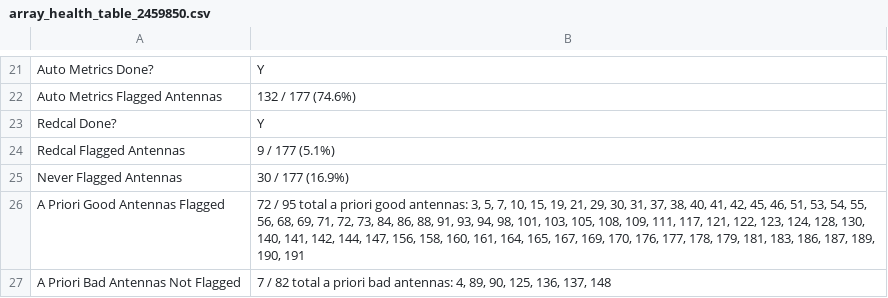
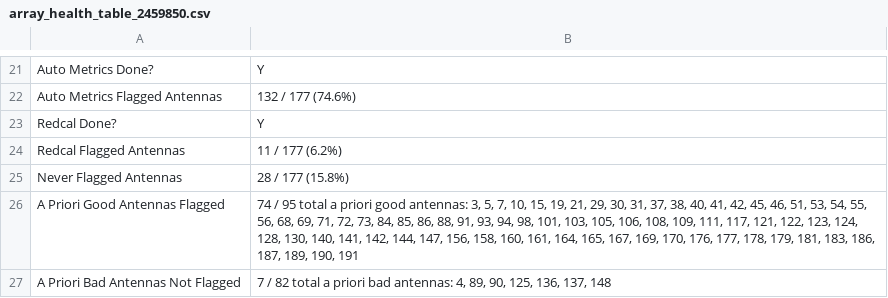
Before and after one commit to HERA-Team/H6C_Notebooks, a CSV file: _rtp_summary_/array_health_table_2459850.csv, drawn as a sheet; only a part is shown, gaps mark what is left out.

Commit message:
RTP summary notebook for JD 2459850
https://htmlpreview.github.io/?https://github.com/HERA-Team/H6C_Notebooks/blob/main/_rtp_summary_/rtp_summary_2459850.html

```diff
--- a/_rtp_summary_/array_health_table_2459850.csv
+++ b/_rtp_summary_/array_health_table_2459850.csv
@@ -23,5 +23,5 @@ Auto Metrics Flagged Antennas,132 / 177 (74.6%)
 Redcal Done?,Y
-Redcal Flagged Antennas,9 / 177 (5.1%)
-Never Flagged Antennas,30 / 177 (16.9%)
-A Priori Good Antennas Flagged,"72 / 95 total a priori good antennas: 3, 5, 7, 10, 15, 19, 21, 29, 30, 31, 37, 38, 40, 41, 42, 45, 46, 51, 53, 54, 55, 56, 68, 69, 71, 72, 73, 84, 86, 88, 91, 93, 94, 98, 101, 103, 105, 108, 109, 111, 117, 121, 122, 123, 124, 128, 130, 140, 141, 142, 144, 147, 156, 158, 160, 161, 164, 165, 167, 169, 170, 176, 177, 178, 179, 181, 183, 186, 187, 189, 190, 191"
+Redcal Flagged Antennas,11 / 177 (6.2%)
+Never Flagged Antennas,28 / 177 (15.8%)
+A Priori Good Antennas Flagged,"74 / 95 total a priori good antennas: 3, 5, 7, 10, 15, 19, 21, 29, 30, 31, 37, 38, 40, 41, 42, 45, 46, 51, 53, 54, 55, 56, 68, 69, 71, 72, 73, 84, 85, 86, 88, 91, 93, 94, 98, 101, 103, 105, 106, 108, 109, 111, 117, 121, 122, 123, 124, 128, 130, 140, 141, 142, 144, 147, 156, 158, 160, 161, 164, 165, 167, 169, 170, 176, 177, 178, 179, 181, 183, 186, 187, 189, 190, 191"
 A Priori Bad Antennas Not Flagged,"7 / 82 total a priori bad antennas: 4, 89, 90, 125, 136, 137, 148"
```
Also changed, not shown: _rtp_summary_/rtp_summary_table_2459850.csv, 1 other file.
